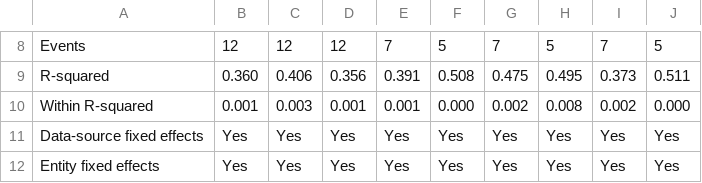
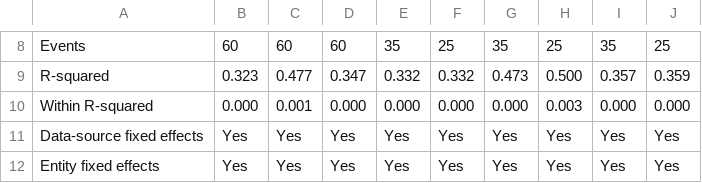
Before and after one commit to Zada5/seminarion_calcala, a CSV file: outputs/did/tables/placebo_did_paper_table_post_from_0.csv, drawn as a sheet; only a part is shown, gaps mark what is left out; the diff covers the shown part only; the diff names each change by its address in the sheet, - before the commit and + after, or states it on an @@ line.

```diff
--- a/outputs/did/tables/placebo_did_paper_table_post_from_0.csv
+++ b/outputs/did/tables/placebo_did_paper_table_post_from_0.csv
-B8: 12
+B8: 60
-C8: 12
+C8: 60
-D8: 12
+D8: 60
-E8: 7
+E8: 35
-F8: 5
+F8: 25
-G8: 7
+G8: 35
-H8: 5
+H8: 25
-I8: 7
+I8: 35
-J8: 5
+J8: 25
-B9: 0.360
+B9: 0.323
-C9: 0.406
+C9: 0.477
-D9: 0.356
+D9: 0.347
-E9: 0.391
+E9: 0.332
-F9: 0.508
+F9: 0.332
-G9: 0.475
+G9: 0.473
-H9: 0.495
+H9: 0.500
-I9: 0.373
+I9: 0.357
-J9: 0.511
+J9: 0.359
-B10: 0.001
+B10: 0.000
-C10: 0.003
+C10: 0.001
-D10: 0.001
+D10: 0.000
-E10: 0.001
+E10: 0.000
-G10: 0.002
+G10: 0.000
-H10: 0.008
+H10: 0.003
-I10: 0.002
+I10: 0.000
```
Also changed, not shown: 54 edited cells elsewhere in this file, outputs/analysis/placebo_event_study/baseline_minus1/placebo_event_study_coefficients_by_model.csv, outputs/analysis/tables/correlation_paper_table.csv, 53 other files.
